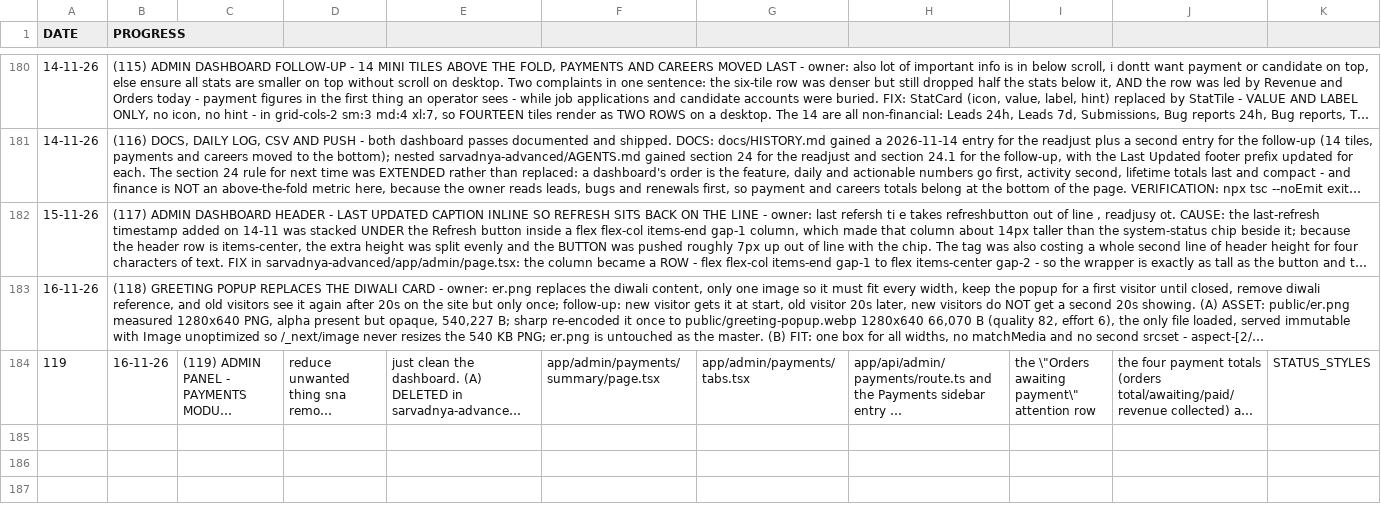
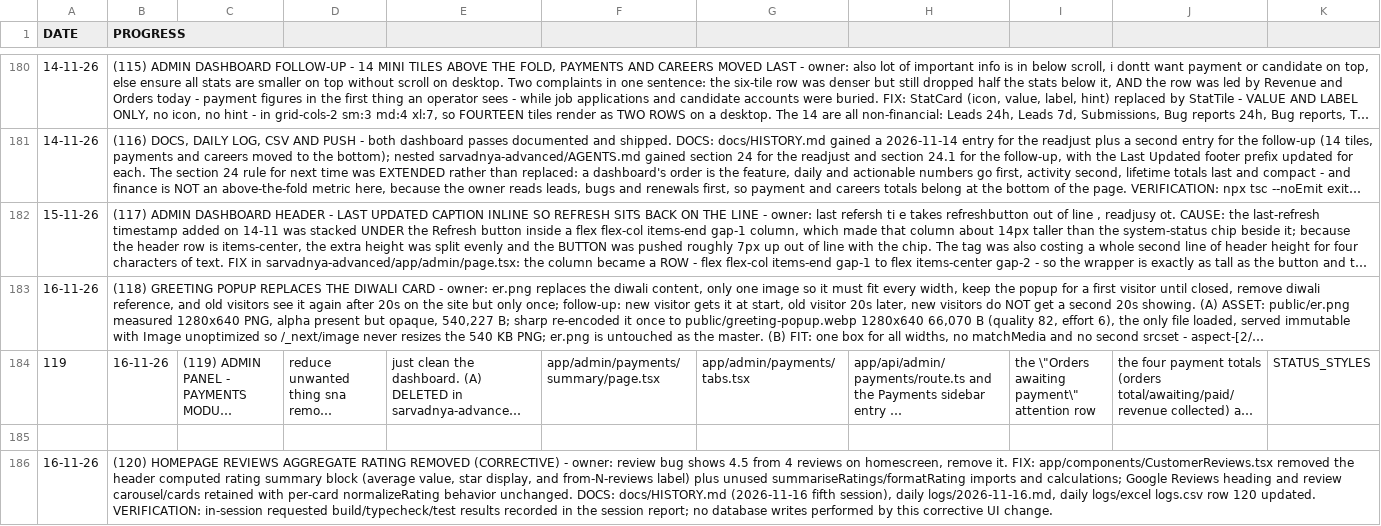
Before and after one commit to Orthodox2000/sarvadnya-infotech-2, a CSV file: daily logs/excel logs.csv, drawn as a sheet; only a part is shown, gaps mark what is left out; long unchanged cells end in …; rows hold the shown columns only; the diff names each change by its address in the sheet, - before the commit and + after, or states it on an @@ line.

Commit message:
fix(home): remove aggregate review rating from homepage and update 2026-11-16 logs

```diff
--- a/daily logs/excel logs.csv
+++ b/daily logs/excel logs.csv
+row 185: (empty)
+row 186: 16-11-26 | (120) HOMEPAGE REVIEWS AGGREGATE RATING REMOVED (CORRECTIVE) - owner: review bug shows 4.5 from 4 reviews on homescreen, remove it. FIX: app/components/CustomerReviews.tsx removed the header computed rating summary block (average value, star display, and from-N-reviews label) plus unused summariseRatings/formatRating imports and calculations; Google Reviews heading and review carousel/cards retained with per-card normalizeRating behavior unchanged. DOCS: docs/HISTORY.md (2026-11-16 fifth session), daily logs/2026-11-16.md, daily logs/excel logs.csv row 120 updated. VERIFICATION: in-session requested build/typecheck/test results recorded in the session report; no database writes performed by this corrective UI change.
```
Also changed, not shown: 3 other files.
